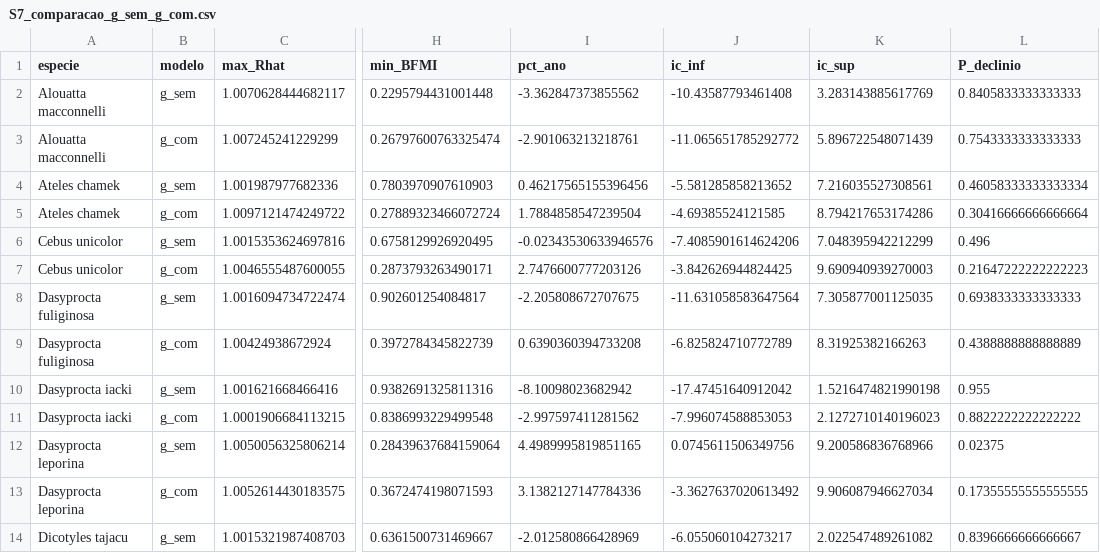
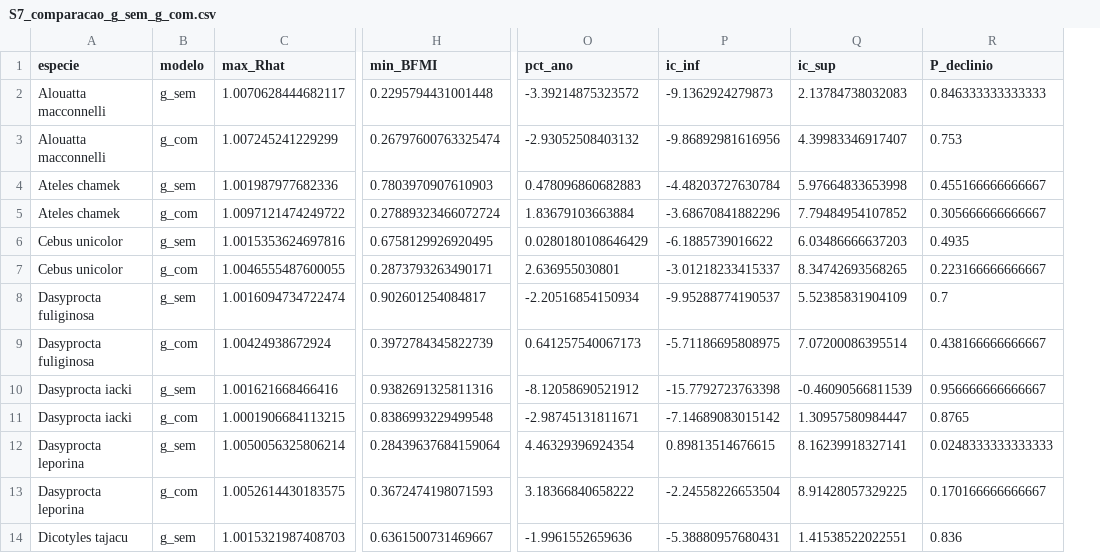
Before and after one commit to piLaboratory/monitora_distance_analyses, a CSV file: relatorio_v2/tabelas/S7_comparacao_g_sem_g_com.csv, drawn as a sheet; only a part is shown, gaps mark what is left out; removed rows and columns are numbered as before the commit, all else as after; the diff names each change by its address in the sheet, - before the commit and + after, or states it on an @@ line.

```diff
--- a/relatorio_v2/tabelas/S7_comparacao_g_sem_g_com.csv
+++ b/relatorio_v2/tabelas/S7_comparacao_g_sem_g_com.csv
-column I (pct_ano), rows 2-14: -3.362847373855562 | -2.901063213218761 | 0.46217565155396456 | 1.7884858547239504 | -0.02343530633946576 | 2.7476600777203126 | -2.205808672707675 | 0.6390360394733208 | -8.10098023682942 | -2.997597411281562 | 4.4989995819851165 | 3.1382127147784336 | -2.012580866428969
-column J (ic_inf), rows 2-14: -10.43587793461408 | -11.065651785292772 | -5.581285858213652 | -4.69385524121585 | -7.4085901614624206 | -3.842626944824425 | -11.631058583647564 | -6.825824710772789 | -17.47451640912042 | -7.996074588853053 | 0.0745611506349756 | -3.3627637020613492 | -6.055060104273217
-column K (ic_sup), rows 2-14: 3.283143885617769 | 5.896722548071439 | 7.216035527308561 | 8.794217653174286 | 7.048395942212299 | 9.690940939270003 | 7.305877001125035 | 8.31925382166263 | 1.5216474821990198 | 2.1272710140196023 | 9.200586836768966 | 9.906087946627034 | 2.022547489261082
-column L (P_declinio), rows 2-14: 0.8405833333333333 | 0.7543333333333333 | 0.46058333333333334 | 0.30416666666666664 | 0.496 | 0.21647222222222223 | 0.6938333333333333 | 0.4388888888888889 | 0.955 | 0.8822222222222222 | 0.02375 | 0.17355555555555555 | 0.8396666666666667
+column O (pct_ano), rows 2-14: -3.39214875323572 | -2.93052508403132 | 0.478096860682883 | 1.83679103663884 | 0.0280180108646429 | 2.636955030801 | -2.20516854150934 | 0.641257540067173 | -8.12058690521912 | -2.98745131811671 | 4.46329396924354 | 3.18366840658222 | -1.9961552659636
+column P (ic_inf), rows 2-14: -9.1362924279873 | -9.86892981616956 | -4.48203727630784 | -3.68670841882296 | -6.1885739016622 | -3.01218233415337 | -9.95288774190537 | -5.71186695808975 | -15.7792723763398 | -7.14689083015142 | 0.89813514676615 | -2.24558226653504 | -5.38880957680431
+column Q (ic_sup), rows 2-14: 2.13784738032083 | 4.39983346917407 | 5.97664833653998 | 7.79484954107852 | 6.03486666637203 | 8.34742693568265 | 5.52385831904109 | 7.07200086395514 | -0.46090566811539 | 1.30957580984447 | 8.16239918327141 | 8.91428057329225 | 1.41538522022551
+column R (P_declinio), rows 2-14: 0.846333333333333 | 0.753 | 0.455166666666667 | 0.305666666666667 | 0.4935 | 0.223166666666667 | 0.7 | 0.438166666666667 | 0.956666666666667 | 0.8765 | 0.0248333333333333 | 0.170166666666667 | 0.836
```
Also changed, not shown: relatorio_v2/tabelas/T4_tendencia_media.csv, relatorio_v2/tabelas/T4b_tendencia_uc_ao_acaso.csv, 5 other files.
